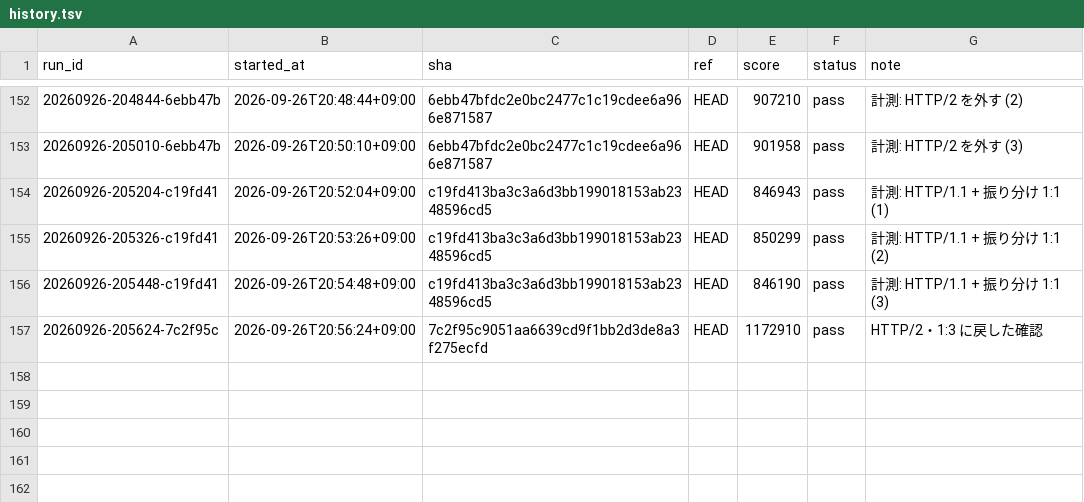
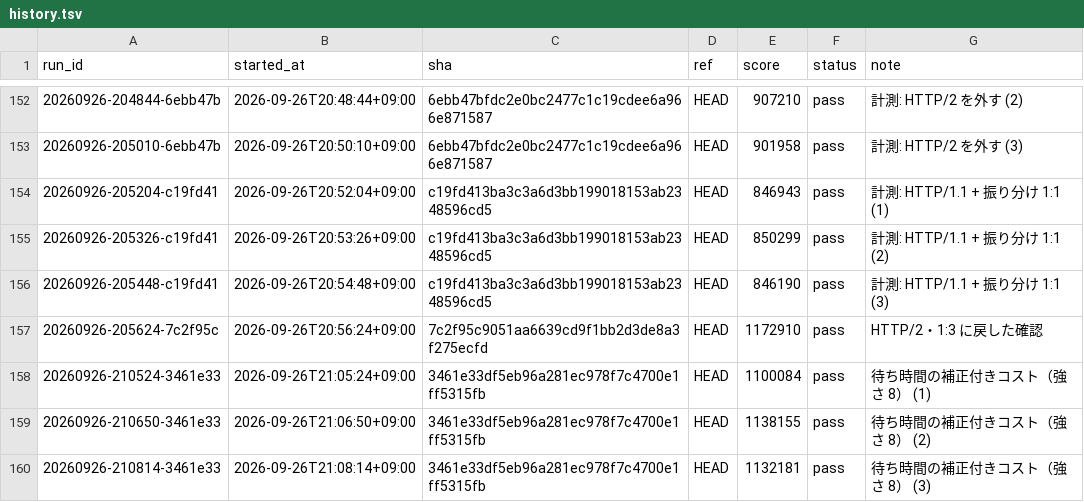
Before and after one commit to tmokmss/isucon-2026, a TSV file: runs/history.tsv, drawn as a sheet; only a part is shown, gaps mark what is left out; the diff names each change by its address in the sheet, - before the commit and + after, or states it on an @@ line.

```diff
--- a/runs/history.tsv
+++ b/runs/history.tsv
+row 158: 20260926-210524-3461e33 | 2026-09-26T21:05:24+09:00 | 3461e33df5eb96a281ec978f7c4700e1ff5315fb | HEAD | 1100084 | pass | 待ち時間の補正付きコスト（強さ 8） (1)
+row 159: 20260926-210650-3461e33 | 2026-09-26T21:06:50+09:00 | 3461e33df5eb96a281ec978f7c4700e1ff5315fb | HEAD | 1138155 | pass | 待ち時間の補正付きコスト（強さ 8） (2)
+row 160: 20260926-210814-3461e33 | 2026-09-26T21:08:14+09:00 | 3461e33df5eb96a281ec978f7c4700e1ff5315fb | HEAD | 1132181 | pass | 待ち時間の補正付きコスト（強さ 8） (3)
```
Also changed, not shown: 1 other file.
